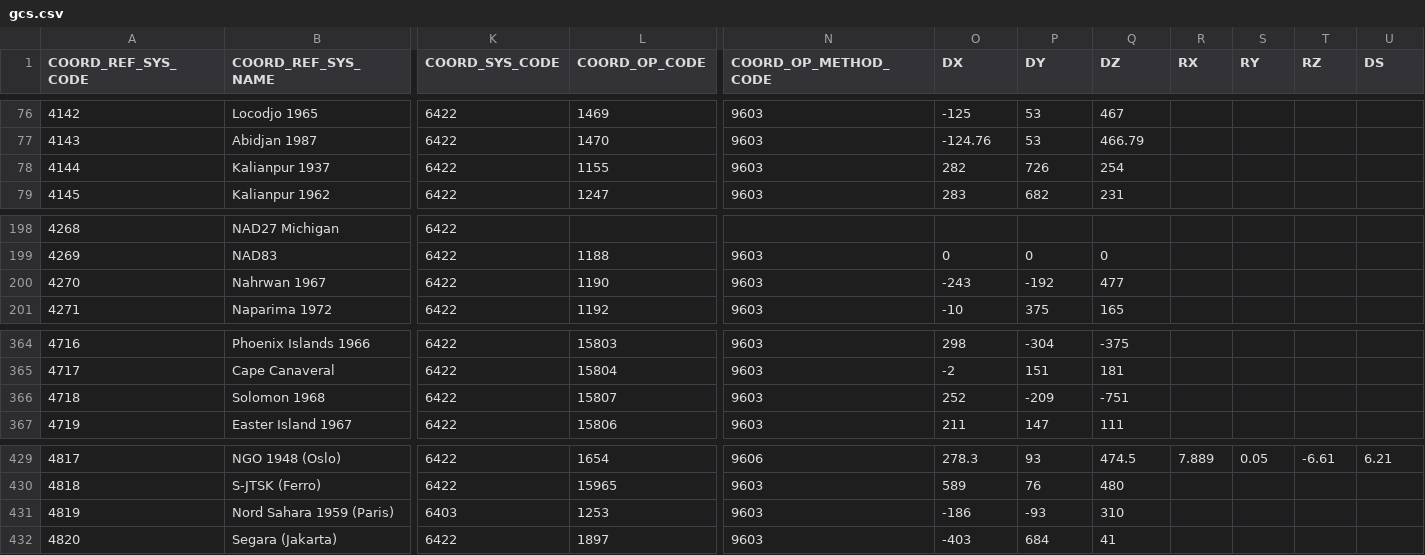
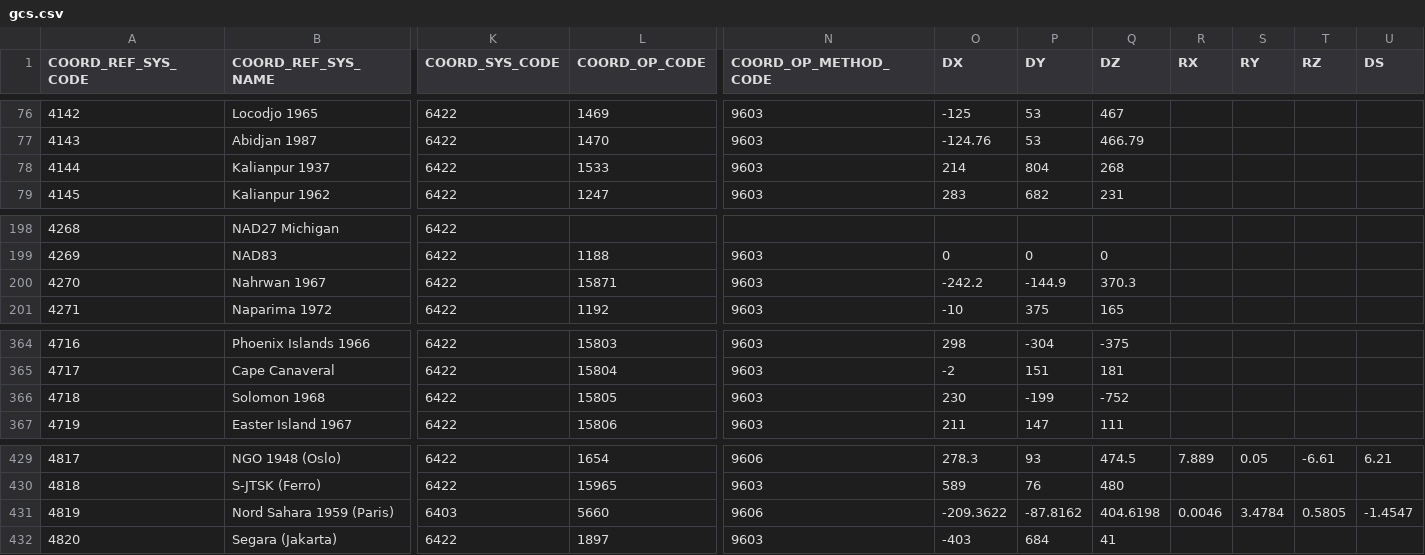
Before and after one commit to aashish24/gdal-svn, a CSV file: data/gcs.csv, drawn as a sheet; only a part is shown, gaps mark what is left out; the diff covers the shown part only; the diff names each change by its address in the sheet, - before the commit and + after, or states it on an @@ line.

```diff
--- a/data/gcs.csv
+++ b/data/gcs.csv
-L78 (COORD_OP_CODE): 1155
+L78 (COORD_OP_CODE): 1533
-O78 (DX): 282
+O78 (DX): 214
-P78 (DY): 726
+P78 (DY): 804
-Q78 (DZ): 254
+Q78 (DZ): 268
-L200 (COORD_OP_CODE): 1190
+L200 (COORD_OP_CODE): 15871
-O200 (DX): -243
+O200 (DX): -242.2
-P200 (DY): -192
+P200 (DY): -144.9
-Q200 (DZ): 477
+Q200 (DZ): 370.3
-L366 (COORD_OP_CODE): 15807
+L366 (COORD_OP_CODE): 15805
-O366 (DX): 252
+O366 (DX): 230
-P366 (DY): -209
+P366 (DY): -199
-Q366 (DZ): -751
+Q366 (DZ): -752
-L431 (COORD_OP_CODE): 1253
+L431 (COORD_OP_CODE): 5660
-N431 (COORD_OP_METHOD_CODE): 9603
+N431 (COORD_OP_METHOD_CODE): 9606
-O431 (DX): -186
+O431 (DX): -209.3622
-P431 (DY): -93
+P431 (DY): -87.8162
-Q431 (DZ): 310
+Q431 (DZ): 404.6198
-R431 (RX): (empty)
+R431 (RX): 0.0046
-S431 (RY): (empty)
+S431 (RY): 3.4784
-T431 (RZ): (empty)
+T431 (RZ): 0.5805
-U431 (DS): (empty)
+U431 (DS): -1.4547
```
Also changed, not shown: 3 added rows and 30 edited cells elsewhere in this file, data/compdcs.csv, data/datum_shift.csv, 8 other files.
